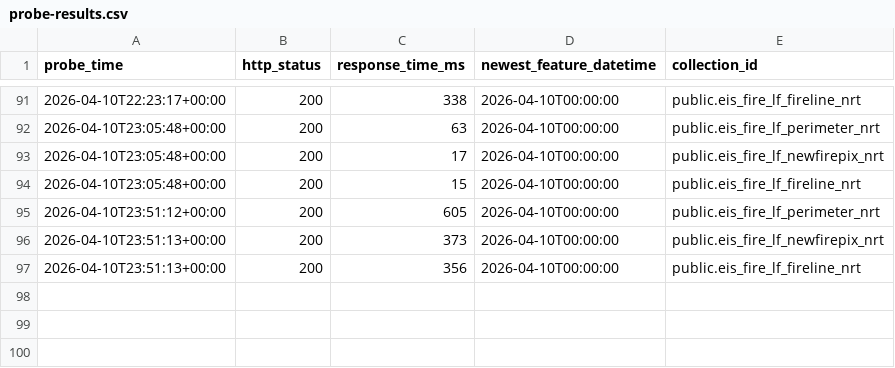
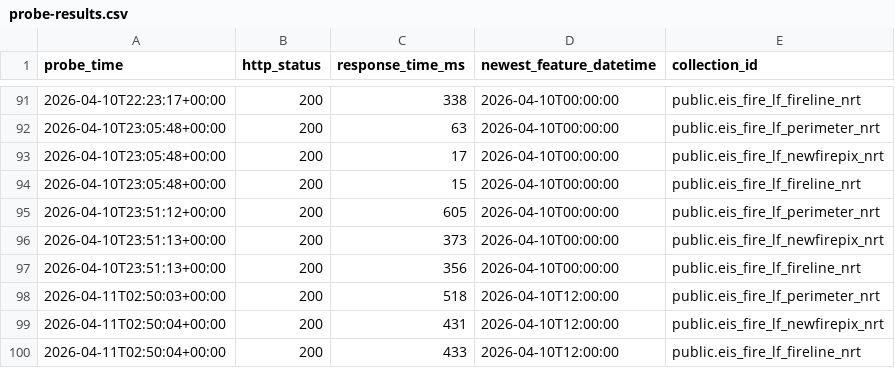
Before and after one commit to zebbecker/fire-probe, a CSV file: data/probe-results.csv, drawn as a sheet; only a part is shown, gaps mark what is left out.

```diff
--- a/data/probe-results.csv
+++ b/data/probe-results.csv
@@ -97 +97,4 @@ probe_time,http_status,response_time_ms,newest_feature_datetime,collection_id
 2026-04-10T23:51:13+00:00,200,356,2026-04-10T00:00:00,public.eis_fire_lf_fireline_nrt
+2026-04-11T02:50:03+00:00,200,518,2026-04-10T12:00:00,public.eis_fire_lf_perimeter_nrt
+2026-04-11T02:50:04+00:00,200,431,2026-04-10T12:00:00,public.eis_fire_lf_newfirepix_nrt
+2026-04-11T02:50:04+00:00,200,433,2026-04-10T12:00:00,public.eis_fire_lf_fireline_nrt
```
